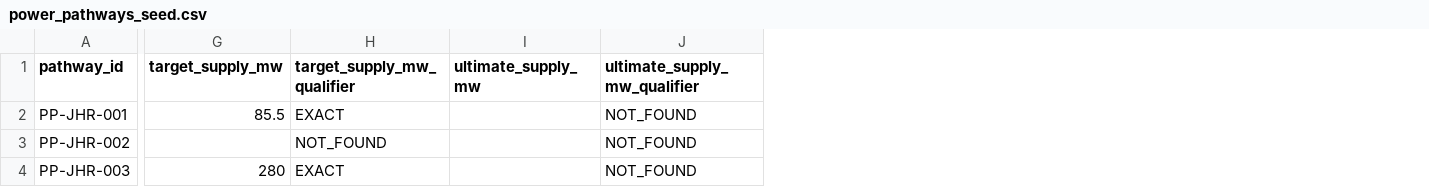
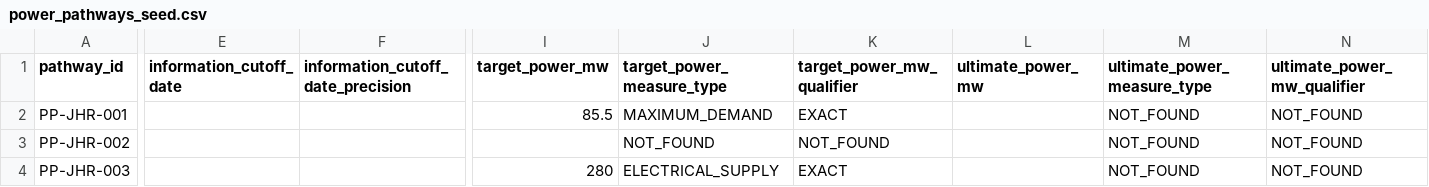
Before and after one commit to TKCH121/powerstack-asia, a CSV file: data/manual/power_pathways_seed.csv, drawn as a sheet; only a part is shown, gaps mark what is left out; removed rows and columns are numbered as before the commit, all else as after; the diff names each change by its address in the sheet, - before the commit and + after, or states it on an @@ line.

Commit message:
Finalize Power Pathway v0.2 schema

```diff
--- a/data/manual/power_pathways_seed.csv
+++ b/data/manual/power_pathways_seed.csv
+column E (information_cutoff_date), empty
+column F, row 1: information_cutoff_date_precision
+column J (target_power_measure_type), rows 2-4: MAXIMUM_DEMAND | NOT_FOUND | ELECTRICAL_SUPPLY
-column I (ultimate_supply_mw), empty
+column L (ultimate_power_mw), empty
+column N (ultimate_power_mw_qualifier), rows 2-4: all NOT_FOUND
-I1: target_supply_mw
+I1: target_power_mw
-K1: target_supply_mw_qualifier
+K1: target_power_mw_qualifier
-M1: ultimate_supply_mw_qualifier
+M1: ultimate_power_measure_type
```
Also changed, not shown: 4 other files.
